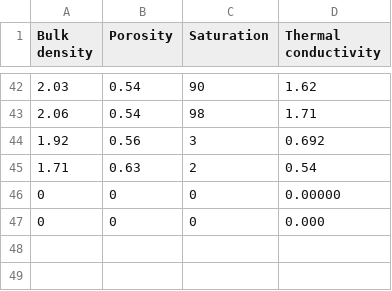
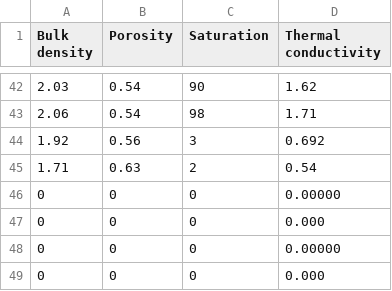
Before and after one commit to iamrahul8/thermal-conductivity-prediction, a CSV file: bentonite.csv, drawn as a sheet; only a part is shown, gaps mark what is left out.

Commit message:
Update bentonite.csv

```diff
--- a/bentonite.csv
+++ b/bentonite.csv
@@ -47 +47,3 @@ Bulk density,Porosity,Saturation,Thermal conductivity
 0,0,0,0.000
+0,0,0,0.00000
+0,0,0,0.000
```
